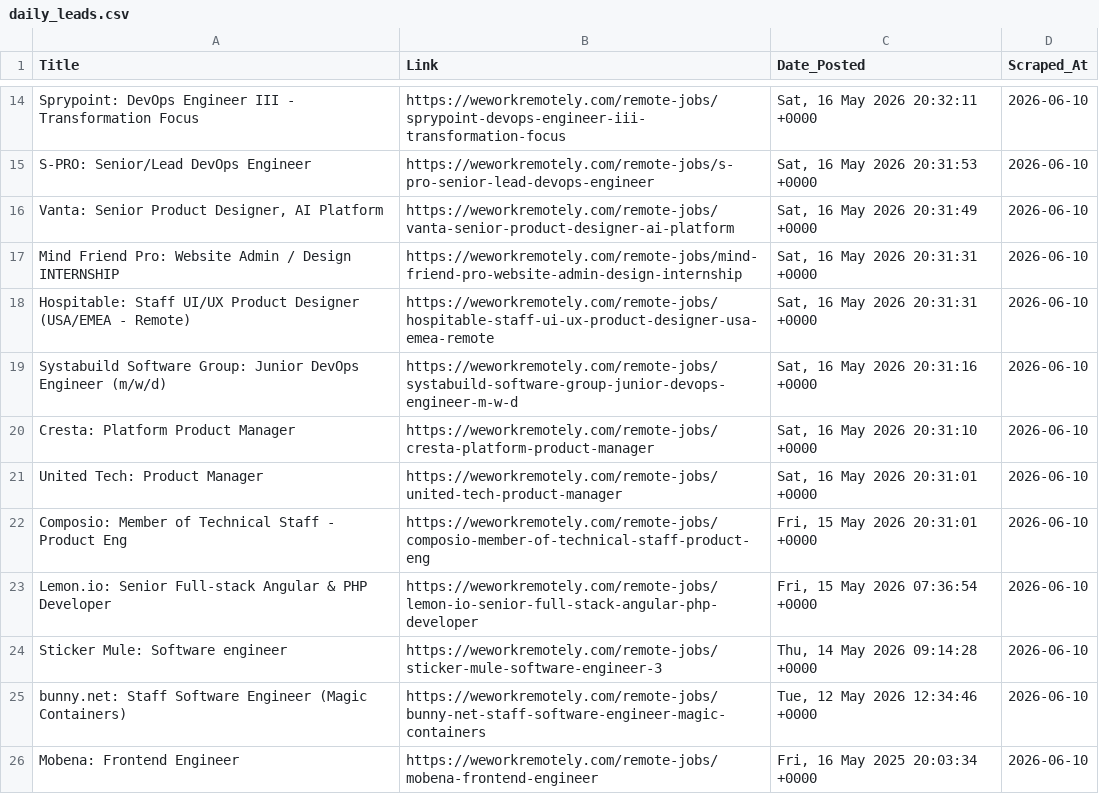
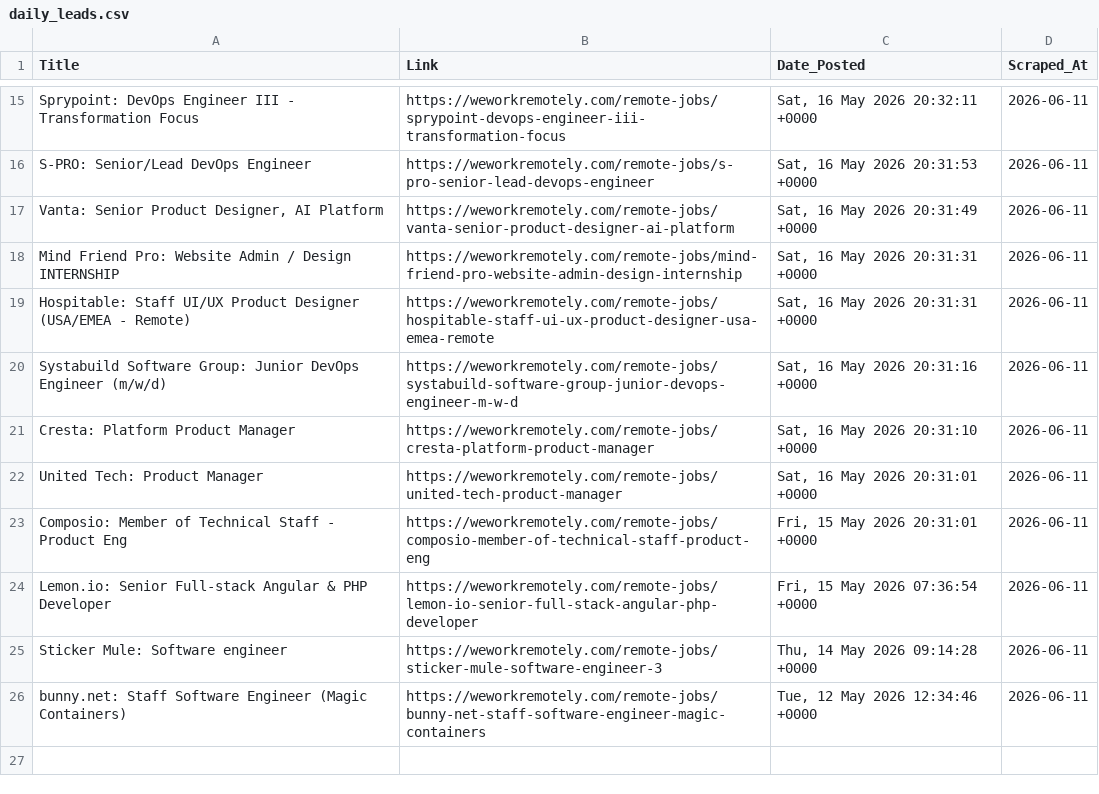
Before and after one commit to Aravindsetti77/data-goldmine, a CSV file: daily_leads.csv, drawn as a sheet; only a part is shown, gaps mark what is left out; removed rows and columns are numbered as before the commit, all else as after; the diff covers the shown part only; the diff names each change by its address in the sheet, - before the commit and + after, or states it on an @@ line.

```diff
--- a/daily_leads.csv
+++ b/daily_leads.csv
-D15:D26 (Scraped_At): 2026-06-10
+D15:D26 (Scraped_At): 2026-06-11
-row 26: Mobena: Frontend Engineer | https://weworkremotely.com/remote-jobs/mobena-frontend-engineer | Fri, 16 May 2025 20:03:34 +0000 | 2026-06-10
```
Also changed, not shown: 1 added row and 12 edited cells elsewhere in this file.
